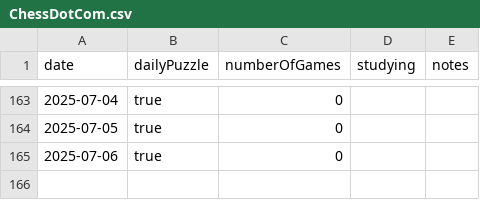
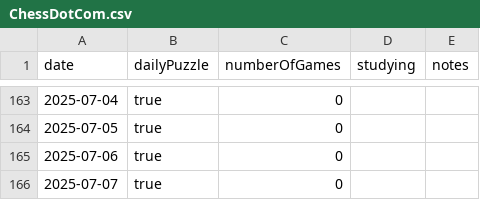
Before and after one commit to anthonywong555/anthonywong555.github.io, a CSV file: static/data/chess/ChessDotCom.csv, drawn as a sheet; only a part is shown, gaps mark what is left out; the diff names each change by its address in the sheet, - before the commit and + after, or states it on an @@ line.

```diff
--- a/static/data/chess/ChessDotCom.csv
+++ b/static/data/chess/ChessDotCom.csv
+row 166: 2025-07-07 | true | 0
```
Also changed, not shown: static/data/puzzles/NYT.csv.
